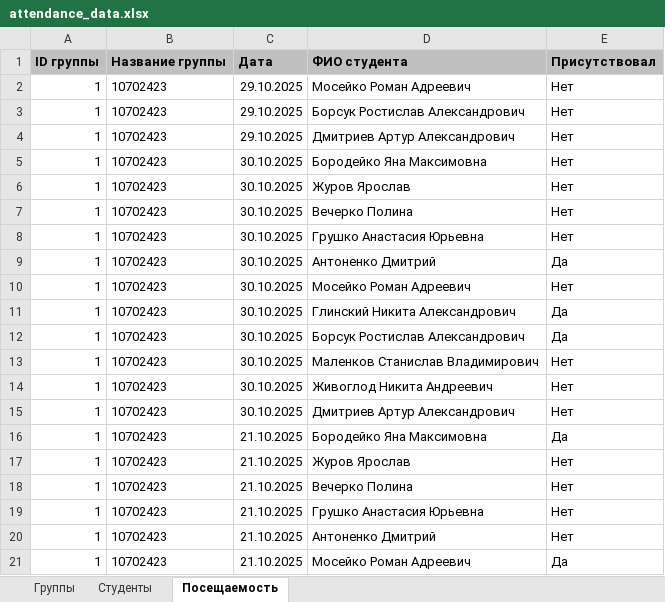
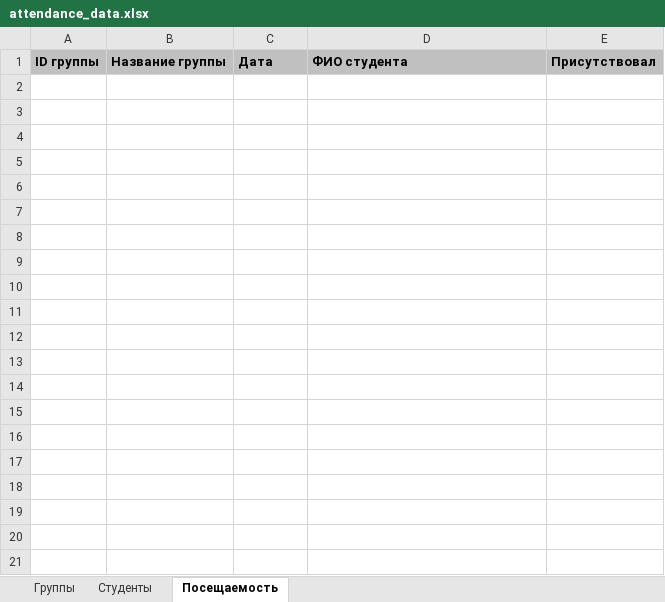
Before and after one commit to KingArtur1000/JavaCP_LectureAttendance, an Excel workbook: attendance_data.xlsx, sheet Посещаемость, drawn as a sheet; only a part is shown; values as stored, in another font and other column widths than the file's, no borders; the diff covers the shown part only; the diff names each change by its address in the sheet, - before the commit and + after, or states it on an @@ line.

```diff
--- a/attendance_data.xlsx (sheet Посещаемость)
+++ b/attendance_data.xlsx (sheet Посещаемость)
-row 2: 1 | 10702423 | 29.10.2025 | Мосейко Роман Адреевич | Нет
-row 3: 1 | 10702423 | 29.10.2025 | Борсук Ростислав Александрович | Нет
-row 4: 1 | 10702423 | 29.10.2025 | Дмитриев Артур Александрович | Нет
-row 5: 1 | 10702423 | 30.10.2025 | Бородейко Яна Максимовна | Нет
-row 6: 1 | 10702423 | 30.10.2025 | Журов Ярослав | Нет
-row 7: 1 | 10702423 | 30.10.2025 | Вечерко Полина | Нет
-row 8: 1 | 10702423 | 30.10.2025 | Грушко Анастасия Юрьевна | Нет
-row 9: 1 | 10702423 | 30.10.2025 | Антоненко Дмитрий | Да
-row 10: 1 | 10702423 | 30.10.2025 | Мосейко Роман Адреевич | Нет
-row 11: 1 | 10702423 | 30.10.2025 | Глинский Никита Александрович | Да
-row 12: 1 | 10702423 | 30.10.2025 | Борсук Ростислав Александрович | Да
-row 13: 1 | 10702423 | 30.10.2025 | Маленков Станислав Владимирович | Нет
-row 14: 1 | 10702423 | 30.10.2025 | Живоглод Никита Андреевич | Нет
-row 15: 1 | 10702423 | 30.10.2025 | Дмитриев Артур Александрович | Нет
-row 16: 1 | 10702423 | 21.10.2025 | Бородейко Яна Максимовна | Да
-row 17: 1 | 10702423 | 21.10.2025 | Журов Ярослав | Нет
-row 18: 1 | 10702423 | 21.10.2025 | Вечерко Полина | Нет
-row 19: 1 | 10702423 | 21.10.2025 | Грушко Анастасия Юрьевна | Нет
-row 20: 1 | 10702423 | 21.10.2025 | Антоненко Дмитрий | Нет
-row 21: 1 | 10702423 | 21.10.2025 | Мосейко Роман Адреевич | Да
```
Also changed, not shown: 93 removed rows elsewhere in this sheet, sheet Студенты, sheet Группы, 3 other files.
